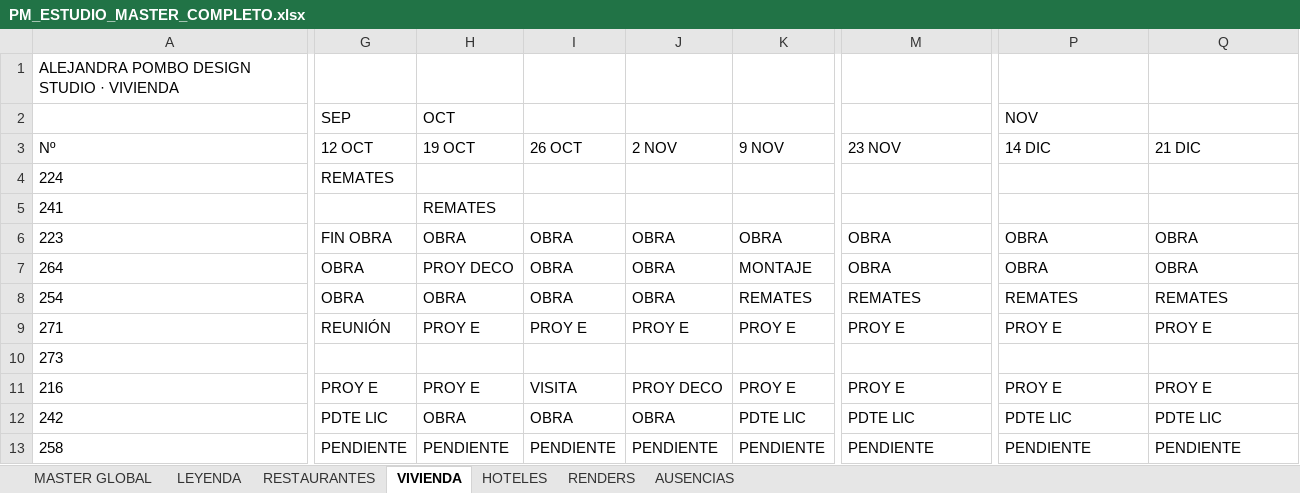
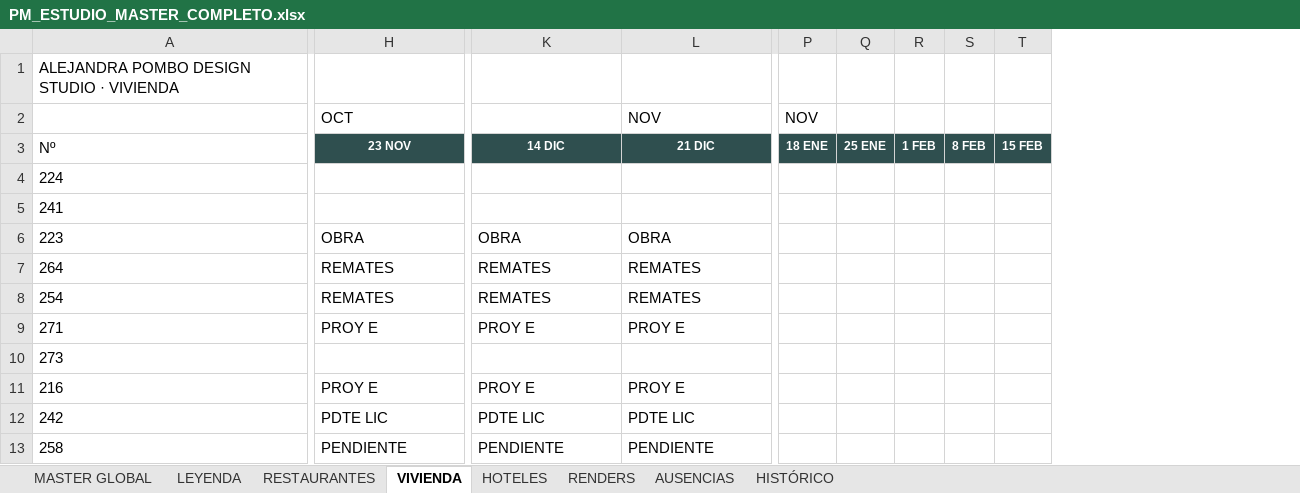
Before and after one commit to javierjimenezcisneros-create/apds-pm-estudio, an Excel workbook: PM_ESTUDIO_MASTER_COMPLETO.xlsx, sheet VIVIENDA, drawn as a sheet; only a part is shown, gaps mark what is left out; values as stored, in another font and other column widths than the file's, no borders; removed rows and columns are numbered as before the commit, all else as after; rows hold the shown columns only; the diff covers the shown part only; the diff names each change by its address in the sheet, - before the commit and + after, or states it on an @@ line.

```diff
--- a/PM_ESTUDIO_MASTER_COMPLETO.xlsx (sheet VIVIENDA)
+++ b/PM_ESTUDIO_MASTER_COMPLETO.xlsx (sheet VIVIENDA)
+sheet tab: HISTÓRICO
-column G (12 OCT), rows 4-13: REMATES |  | FIN OBRA | OBRA | OBRA | REUNIÓN |  | PROY E | PDTE LIC | PENDIENTE
-column H (19 OCT), rows 5-13: REMATES | OBRA | PROY DECO | OBRA | PROY E |  | PROY E | OBRA | PENDIENTE
-column I (26 OCT), rows 6-13: OBRA | OBRA | OBRA | PROY E |  | VISITA | OBRA | PENDIENTE
-column J (2 NOV), rows 6-13: OBRA | OBRA | OBRA | PROY E |  | PROY DECO | OBRA | PENDIENTE
-column K (9 NOV), rows 6-13: OBRA | MONTAJE | REMATES | PROY E |  | PROY E | PDTE LIC | PENDIENTE
+column P (18 ENE), empty
+column Q (25 ENE), empty
+column R (1 FEB), empty
+column S (8 FEB), empty
+column T (15 FEB), empty
-row 2:  | SEP | OCT |  |  |  |  | NOV
+row 2:  | OCT |  | NOV | NOV
@@ H3:L3 fill: none → #2F4F4F, bold: off → on, text colour: black → #FFFFFF, text size: smaller, alignment: left → center @@
-H7 (23 NOV): OBRA
+H7 (23 NOV): REMATES
-K7 (14 DIC): OBRA
+K7 (14 DIC): REMATES
-L7 (21 DIC): OBRA
+L7 (21 DIC): REMATES
```
Also changed, not shown: 2 edited cells and cell formats elsewhere in this sheet, sheet HOTELES, sheet RESTAURANTES, 1 other file.
